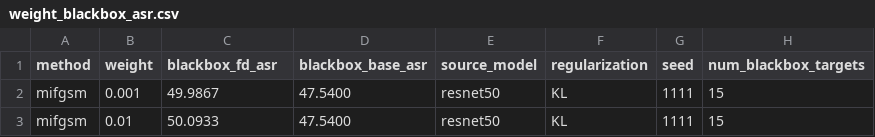
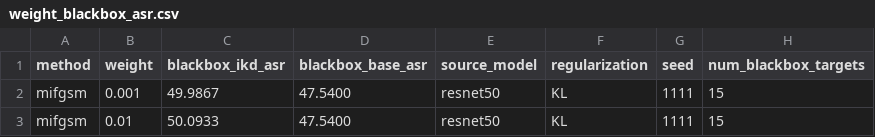
Before and after one commit to ImmortalTing/IKD, a CSV file: figures/parameter_analysis/weight_blackbox_asr.csv, drawn as a sheet; only a part is shown.

```diff
--- a/figures/parameter_analysis/weight_blackbox_asr.csv
+++ b/figures/parameter_analysis/weight_blackbox_asr.csv
@@ -1,2 +1,2 @@
-method,weight,blackbox_fd_asr,blackbox_base_asr,source_model,regularization,seed,num_blackbox_targets
+method,weight,blackbox_ikd_asr,blackbox_base_asr,source_model,regularization,seed,num_blackbox_targets
 mifgsm,0.001,49.9867,47.5400,resnet50,KL,1111,15
```
Also changed, not shown: figures/parameter_analysis/ikd_ablation_blackbox_asr.csv, 17 other files.
